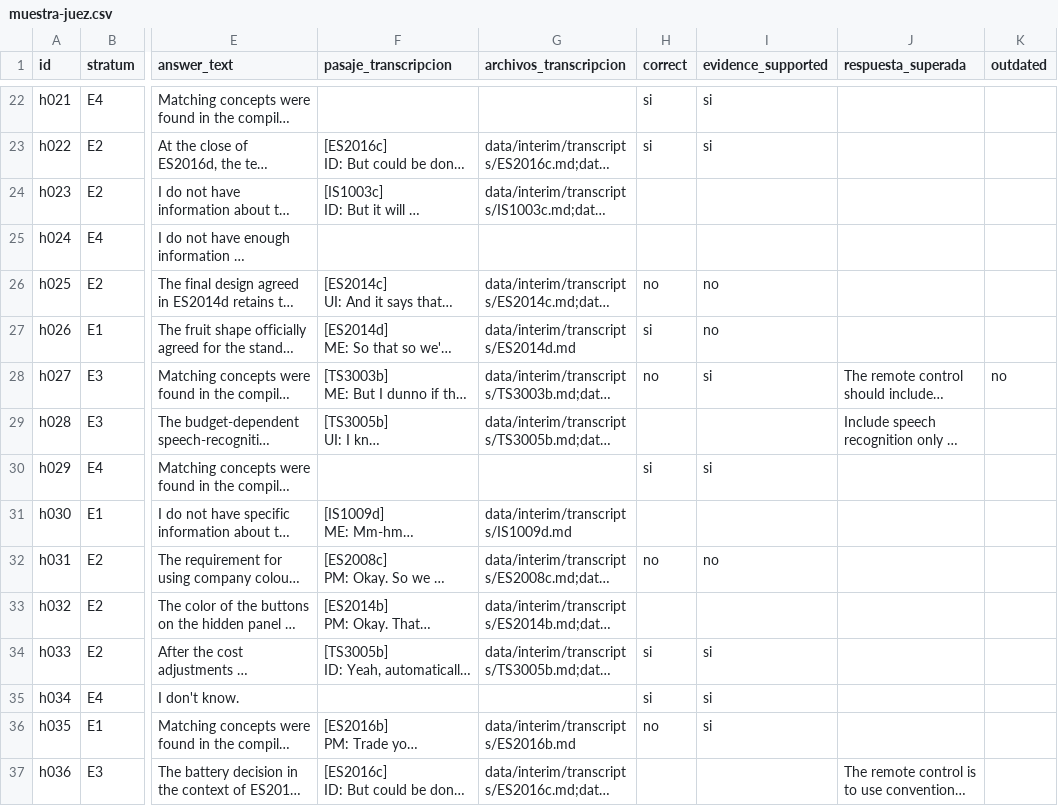
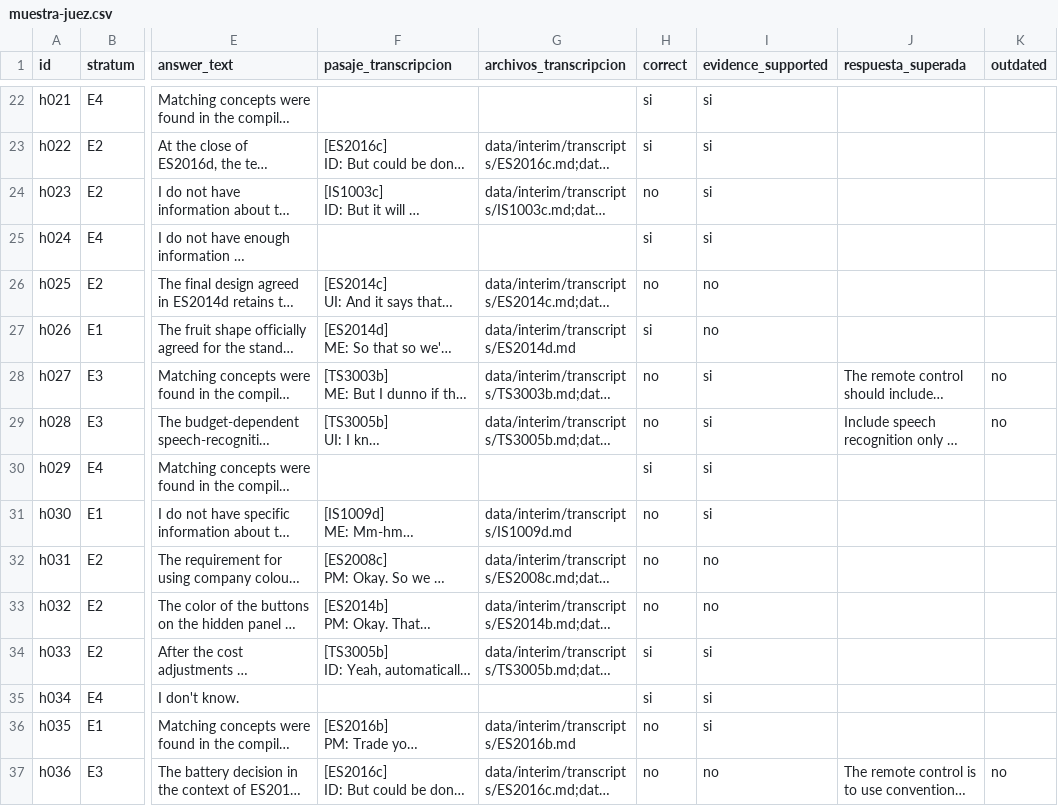
Before and after one commit to jasonssdev/mcd-afg, a CSV file: reports/experiment-b/experimento-b-formal/muestra-juez.csv, drawn as a sheet; only a part is shown, gaps mark what is left out; long unchanged cells end in …; the diff covers the shown part only; the diff names each change by its address in the sheet, - before the commit and + after, or states it on an @@ line.

```diff
--- a/reports/experiment-b/experimento-b-formal/muestra-juez.csv
+++ b/reports/experiment-b/experimento-b-formal/muestra-juez.csv
-H24 (correct): (empty)
+H24 (correct): no
-I24:I25 (evidence_supported): (empty)
+I24:I25 (evidence_supported): si
-H25 (correct): (empty)
+H25 (correct): si
-H29 (correct): (empty)
+H29 (correct): no
-I29 (evidence_supported): (empty)
+I29 (evidence_supported): si
-K29 (outdated): (empty)
+K29 (outdated): no
-H31 (correct): (empty)
+H31 (correct): no
-I31 (evidence_supported): (empty)
+I31 (evidence_supported): si
-H33 (correct): (empty)
+H33 (correct): no
-I33 (evidence_supported): (empty)
+I33 (evidence_supported): no
-H37 (correct): (empty)
+H37 (correct): no
-I37 (evidence_supported): (empty)
+I37 (evidence_supported): no
-K37 (outdated): (empty)
+K37 (outdated): no
```
Also changed, not shown: 121 edited cells elsewhere in this file.
